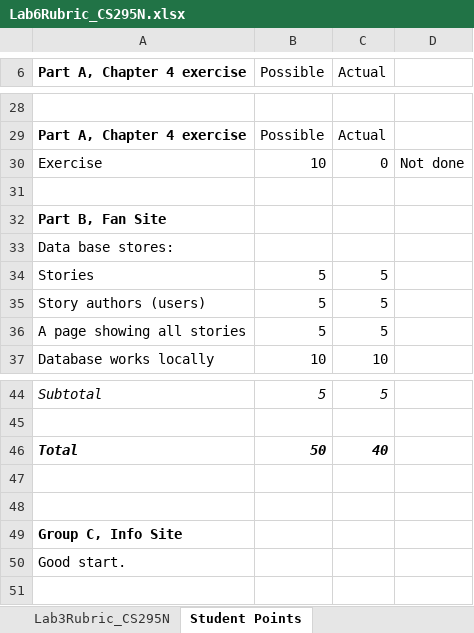
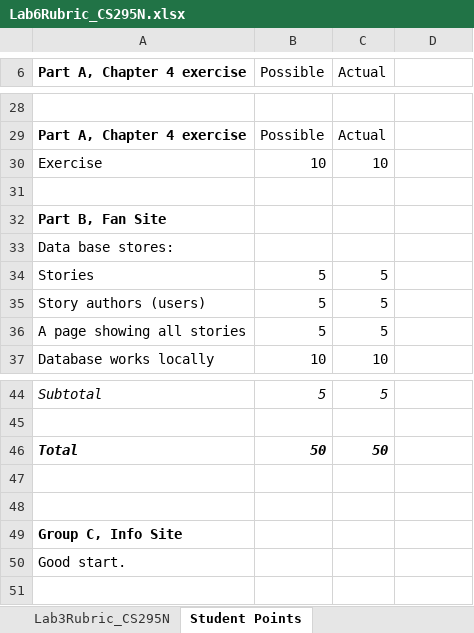
Before and after one commit to LCC-CIT/CS295N-CourseMaterials, an Excel workbook: Labs/Lab06/Lab6Rubric_CS295N.xlsx, sheet Student Points, drawn as a sheet; only a part is shown, gaps mark what is left out; values as stored, in another font and other column widths than the file's, no borders; the diff names each change by its address in the sheet, - before the commit and + after, or states it on an @@ line.

Commit message:
Fixed typos

```diff
--- a/Labs/Lab06/Lab6Rubric_CS295N.xlsx (sheet Student Points)
+++ b/Labs/Lab06/Lab6Rubric_CS295N.xlsx (sheet Student Points)
-C30 (Actual): 0
+C30 (Actual): 10
-D30: Not done
+D30: (empty)
-C46 (Actual): 40
+C46 (Actual): 50
```
Also changed, not shown: 2 other files.
